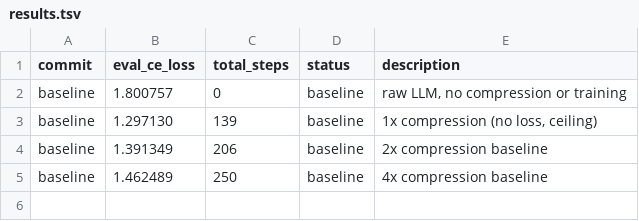
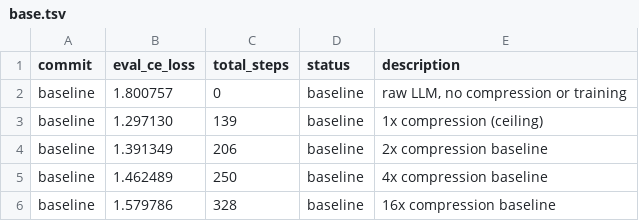
Before and after one commit to Ramora0/LeeFRAG, a TSV file: autoresearch/base.tsv (was autoresearch/results.tsv), drawn as a sheet.

```diff
--- a/autoresearch/results.tsv
+++ b/autoresearch/base.tsv
@@ -2,4 +2,5 @@ commit	eval_ce_loss	total_steps	status	description
 baseline	1.800757	0	baseline	raw LLM, no compression or training
-baseline	1.297130	139	baseline	1x compression (no loss, ceiling)
+baseline	1.297130	139	baseline	1x compression (ceiling)
 baseline	1.391349	206	baseline	2x compression baseline
 baseline	1.462489	250	baseline	4x compression baseline
+baseline	1.579786	328	baseline	16x compression baseline
```
Also changed, not shown: 4 other files.
